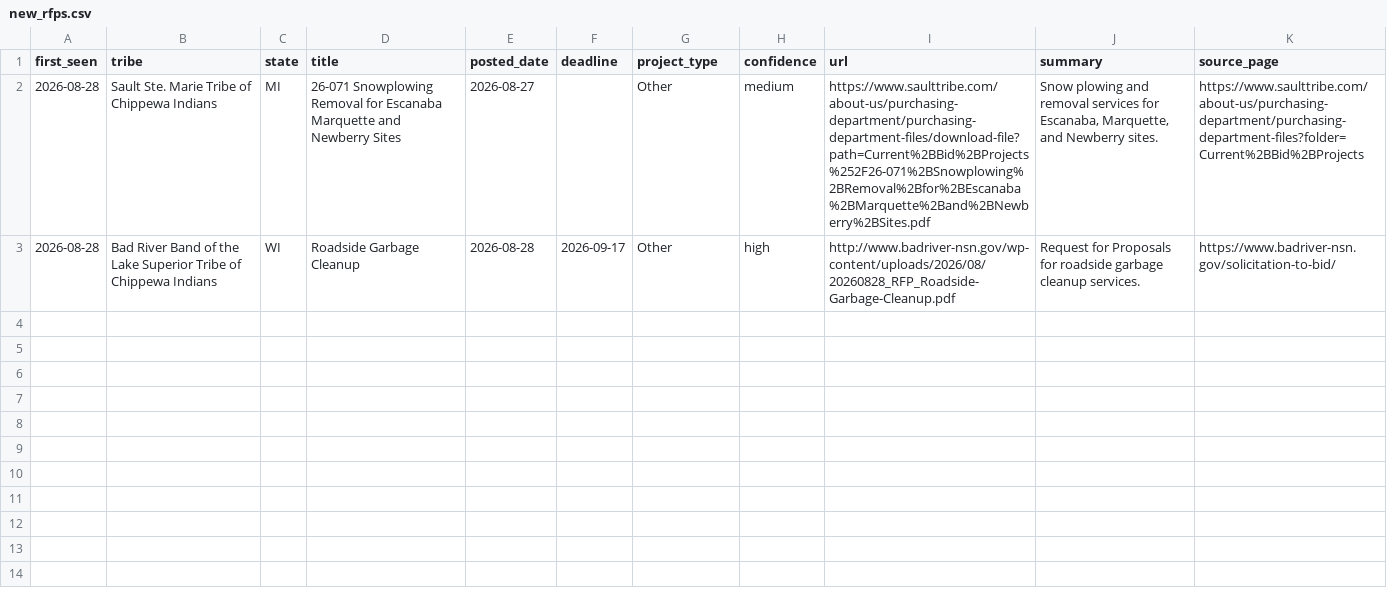
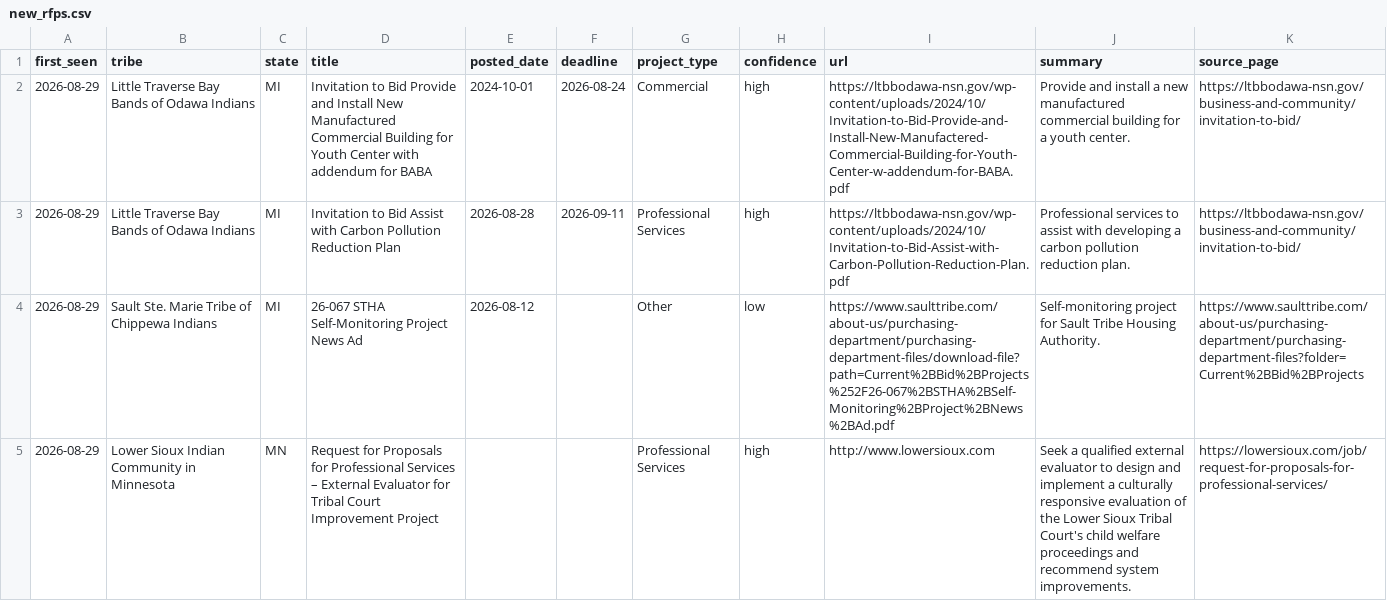
Before and after one commit to revelinvestments/tribal-rfp-scraper, a CSV file: data/new_rfps.csv, drawn as a sheet.

```diff
--- a/data/new_rfps.csv
+++ b/data/new_rfps.csv
@@ -1,3 +1,5 @@
 first_seen,tribe,state,title,posted_date,deadline,project_type,confidence,url,summary,source_page
-2026-08-28,Sault Ste. Marie Tribe of Chippewa Indians,MI,26-071 Snowplowing Removal for Escanaba Marquette and Newberry Sites,2026-08-27,,Other,medium,https://www.saulttribe.com/about-us/purchasing-department/purchasing-department-files/download-file?path=Current%2BBid%2BProjects%252F26-071%2BSnowplowing%2BRemoval%2Bfor%2BEscanaba%2BMarquette%2Band%2BNewberry%2BSites.pdf,"Snow plowing and removal services for Escanaba, Marquette, and Newberry sites.",https://www.saulttribe.com/about-us/purchasing-department/purchasing-department-files?folder=Current%2BBid%2BProjects
-2026-08-28,Bad River Band of the Lake Superior Tribe of Chippewa Indians,WI,Roadside Garbage Cleanup,2026-08-28,2026-09-17,Other,high,http://www.badriver-nsn.gov/wp-content/uploads/2026/08/20260828_RFP_Roadside-Garbage-Cleanup.pdf,Request for Proposals for roadside garbage cleanup services.,https://www.badriver-nsn.gov/solicitation-to-bid/
+2026-08-29,Little Traverse Bay Bands of Odawa Indians,MI,Invitation to Bid Provide and Install New Manufactured Commercial Building for Youth Center with addendum for BABA,2024-10-01,2026-08-24,Commercial,high,https://ltbbodawa-nsn.gov/wp-content/uploads/2024/10/Invitation-to-Bid-Provide-and-Install-New-Manufactered-Commercial-Building-for-Youth-Center-w-addendum-for-BABA.pdf,Provide and install a new manufactured commercial building for a youth center.,https://ltbbodawa-nsn.gov/business-and-community/invitation-to-bid/
+2026-08-29,Little Traverse Bay Bands of Odawa Indians,MI,Invitation to Bid Assist with Carbon Pollution Reduction Plan,2026-08-28,2026-09-11,Professional Services,high,https://ltbbodawa-nsn.gov/wp-content/uploads/2024/10/Invitation-to-Bid-Assist-with-Carbon-Pollution-Reduction-Plan.pdf,Professional services to assist with developing a carbon pollution reduction plan.,https://ltbbodawa-nsn.gov/business-and-community/invitation-to-bid/
+2026-08-29,Sault Ste. Marie Tribe of Chippewa Indians,MI,26-067 STHA Self-Monitoring Project News Ad,2026-08-12,,Other,low,https://www.saulttribe.com/about-us/purchasing-department/purchasing-department-files/download-file?path=Current%2BBid%2BProjects%252F26-067%2BSTHA%2BSelf-Monitoring%2BProject%2BNews%2BAd.pdf,Self-monitoring project for Sault Tribe Housing Authority.,https://www.saulttribe.com/about-us/purchasing-department/purchasing-department-files?folder=Current%2BBid%2BProjects
+2026-08-29,Lower Sioux Indian Community in Minnesota,MN,Request for Proposals for Professional Services – External Evaluator for Tribal Court Improvement Project,,,Professional Services,high,http://www.lowersioux.com,Seek a qualified external evaluator to design and implement a culturally responsive evaluation of the Lower Sioux Tribal Court's child welfare proceedings and recommend system improvements.,https://lowersioux.com/job/request-for-proposals-for-professional-services/
```
Also changed, not shown: data/all_rfps.csv, 2 other files.
